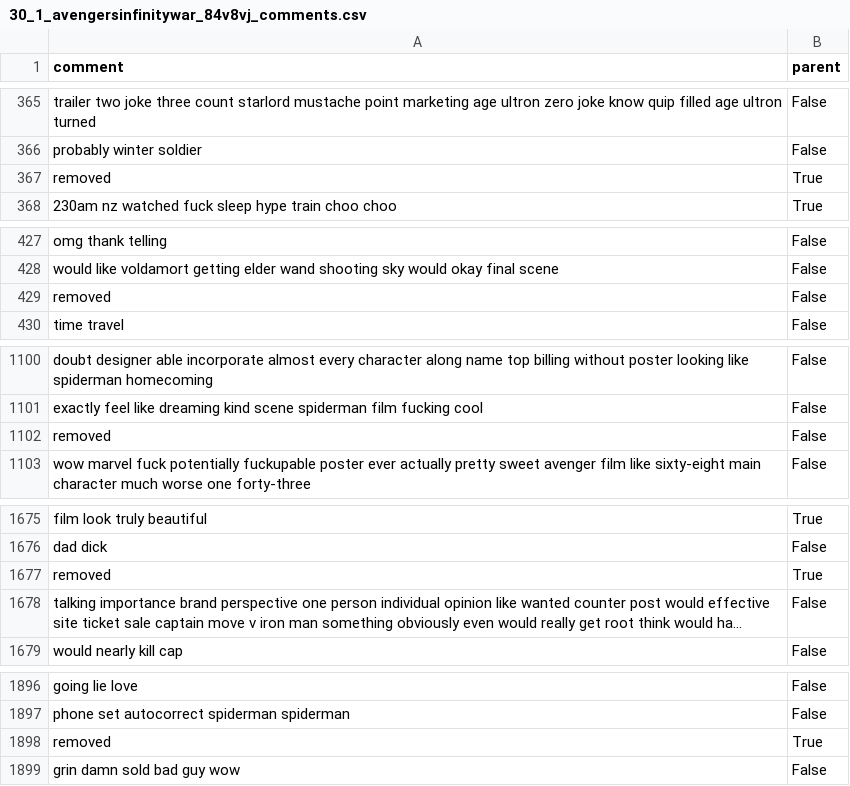
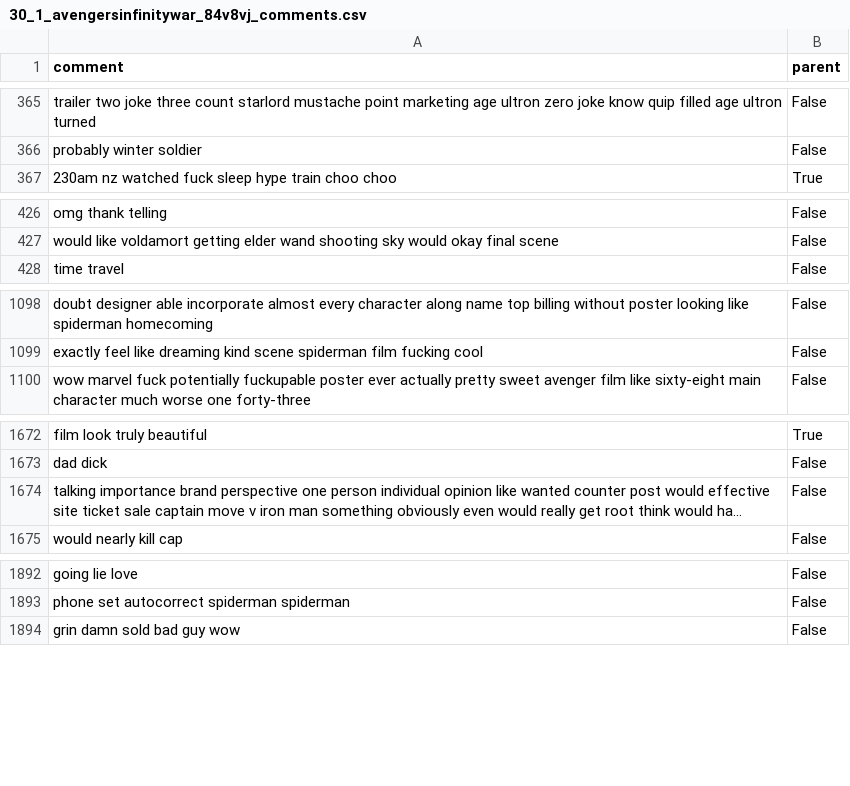
Before and after one commit to ohawkins/Social-Analytics-Group-Project, a CSV file: datasets_cleaned/30_1_avengersinfinitywar_84v8vj_comments.csv, drawn as a sheet; only a part is shown, gaps mark what is left out; long unchanged cells end in …; the diff covers the shown part only; the diff names each change by its address in the sheet, - before the commit and + after, or states it on an @@ line.

```diff
--- a/datasets_cleaned/30_1_avengersinfinitywar_84v8vj_comments.csv
+++ b/datasets_cleaned/30_1_avengersinfinitywar_84v8vj_comments.csv
-row 367: removed | True
-row 429: removed | False
-row 1102: removed | False
-row 1677: removed | True
-row 1898: removed | True
```
Also changed, not shown: 16 removed rows elsewhere in this file, datasets_cleaned/32_1_jurassicworld_7ibelg_comments.csv, datasets_cleaned/36_1_venom_8ehk51_comments.csv, 32 other files.
